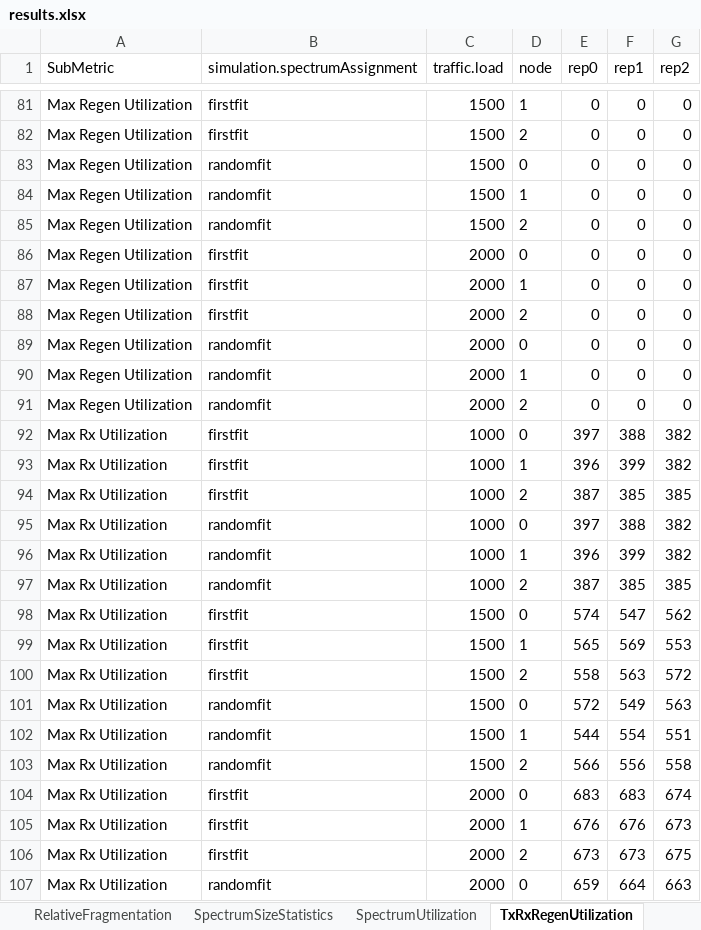
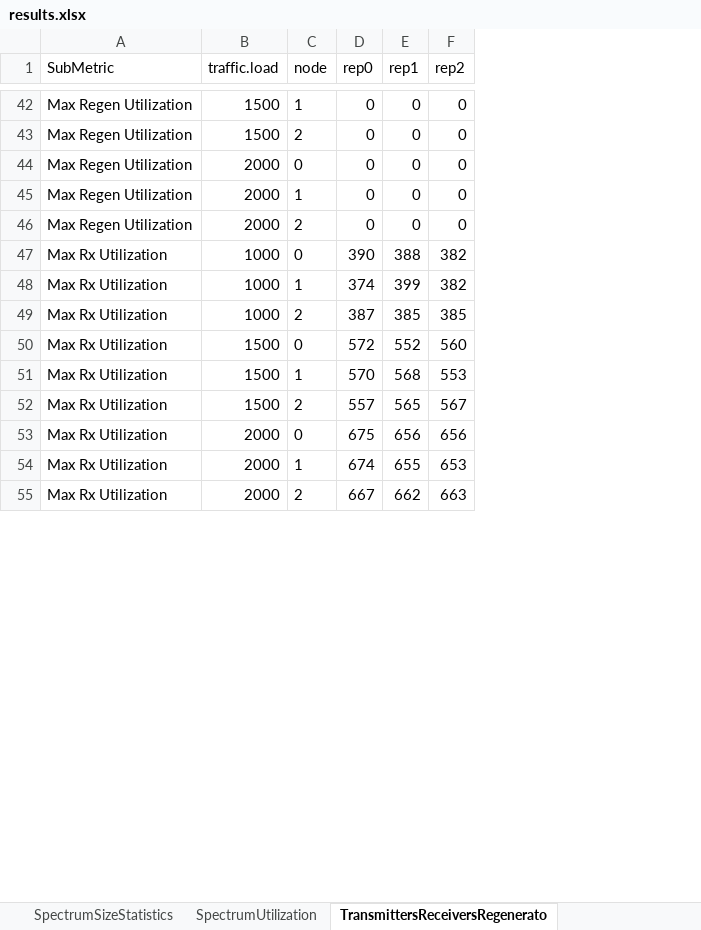
Before and after one commit to iallengabio/SNetS2, an Excel workbook: experiments/experiment01/results.xlsx, sheet TransmittersReceiversRegenerato, drawn as a sheet; only a part is shown, gaps mark what is left out; values as stored, in another font and other column widths than the file's, no borders; removed rows and columns are numbered as before the commit, all else as after; the diff covers the shown part only; the diff names each change by its address in the sheet, - before the commit and + after, or states it on an @@ line.

```diff
--- a/experiments/experiment01/results.xlsx (sheet TransmittersReceiversRegenerato)
+++ b/experiments/experiment01/results.xlsx (sheet TransmittersReceiversRegenerato)
-sheet tab: TxRxRegenUtilization
+sheet tab: TransmittersReceiversRegenerato
-column B (simulation.spectrumAssignment), rows 81-82: firstfit | firstfit; rows 86-88: all firstfit; rows 92-94: all firstfit; rows 98-100: all firstfit; rows 104-106: all firstfit
-row 83: Max Regen Utilization | randomfit | 1500 | 0 | 0 | 0 | 0
-row 84: Max Regen Utilization | randomfit | 1500 | 1 | 0 | 0 | 0
-row 85: Max Regen Utilization | randomfit | 1500 | 2 | 0 | 0 | 0
-row 89: Max Regen Utilization | randomfit | 2000 | 0 | 0 | 0 | 0
-row 90: Max Regen Utilization | randomfit | 2000 | 1 | 0 | 0 | 0
-row 91: Max Regen Utilization | randomfit | 2000 | 2 | 0 | 0 | 0
-D47 (rep0): 397
+D47 (rep0): 390
-D48 (rep0): 396
+D48 (rep0): 374
-row 95: Max Rx Utilization | randomfit | 1000 | 0 | 397 | 388 | 382
-row 96: Max Rx Utilization | randomfit | 1000 | 1 | 396 | 399 | 382
-row 97: Max Rx Utilization | randomfit | 1000 | 2 | 387 | 385 | 385
-D50 (rep0): 574
+D50 (rep0): 572
-E50 (rep1): 547
+E50 (rep1): 552
-F50 (rep2): 562
+F50 (rep2): 560
-D51 (rep0): 565
+D51 (rep0): 570
-E51 (rep1): 569
+E51 (rep1): 568
-D52 (rep0): 558
+D52 (rep0): 557
-E52 (rep1): 563
+E52 (rep1): 565
-F52 (rep2): 572
+F52 (rep2): 567
-row 101: Max Rx Utilization | randomfit | 1500 | 0 | 572 | 549 | 563
-row 102: Max Rx Utilization | randomfit | 1500 | 1 | 544 | 554 | 551
-row 103: Max Rx Utilization | randomfit | 1500 | 2 | 566 | 556 | 558
-D53 (rep0): 683
+D53 (rep0): 675
-E53 (rep1): 683
+E53 (rep1): 656
-F53 (rep2): 674
+F53 (rep2): 656
-D54 (rep0): 676
+D54 (rep0): 674
-E54 (rep1): 676
+E54 (rep1): 655
-F54 (rep2): 673
+F54 (rep2): 653
-D55 (rep0): 673
+D55 (rep0): 667
-E55 (rep1): 673
+E55 (rep1): 662
-F55 (rep2): 675
+F55 (rep2): 663
-row 107: Max Rx Utilization | randomfit | 2000 | 0 | 659 | 664 | 663
```
Also changed, not shown: 50 removed rows and 88 edited cells elsewhere in this sheet, sheet PhysicalLayerStatistics, sheet SpectrumSizeStatistics, sheet BlockingProbability, sheet ExternalFragmentation, sheet SpectrumUtilization, sheet ModulationUtilization, 2 more sheets, 43 other files.
